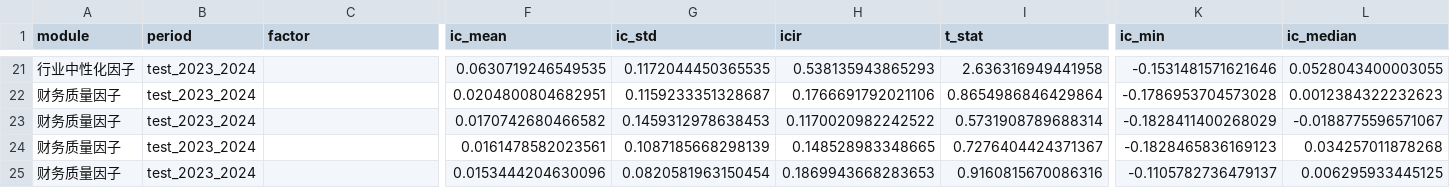
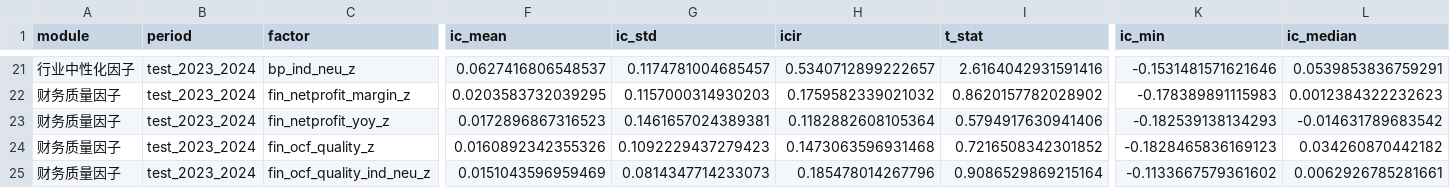
Before and after one commit to chengyun249/csi500-factor-ml-stock-selection, a CSV file: reports/final/final_factor_ic_selected.csv, drawn as a sheet; only a part is shown, gaps mark what is left out; the diff covers the shown part only; the diff names each change by its address in the sheet, - before the commit and + after, or states it on an @@ line.

```diff
--- a/reports/final/final_factor_ic_selected.csv
+++ b/reports/final/final_factor_ic_selected.csv
-C21 (factor): (empty)
+C21 (factor): bp_ind_neu_z
-F21 (ic_mean): 0.0630719246549535
+F21 (ic_mean): 0.0627416806548537
-G21 (ic_std): 0.1172044450365535
+G21 (ic_std): 0.1174781004685457
-H21 (icir): 0.538135943865293
+H21 (icir): 0.5340712899222657
-I21 (t_stat): 2.636316949441958
+I21 (t_stat): 2.6164042931591416
-L21 (ic_median): 0.0528043400003055
+L21 (ic_median): 0.0539853836759291
-C22 (factor): (empty)
+C22 (factor): fin_netprofit_margin_z
-F22 (ic_mean): 0.0204800804682951
+F22 (ic_mean): 0.0203583732039295
-G22 (ic_std): 0.1159233351328687
+G22 (ic_std): 0.1157000314930203
-H22 (icir): 0.1766691792021106
+H22 (icir): 0.1759582339021032
-I22 (t_stat): 0.8654986846429864
+I22 (t_stat): 0.8620157782028902
-K22 (ic_min): -0.1786953704573028
+K22 (ic_min): -0.178389891115983
-C23 (factor): (empty)
+C23 (factor): fin_netprofit_yoy_z
-F23 (ic_mean): 0.0170742680466582
+F23 (ic_mean): 0.0172896867316523
-G23 (ic_std): 0.1459312978638453
+G23 (ic_std): 0.1461657024389381
-H23 (icir): 0.1170020982242522
+H23 (icir): 0.1182882608105364
-I23 (t_stat): 0.5731908789688314
+I23 (t_stat): 0.5794917630941406
-K23 (ic_min): -0.1828411400268029
+K23 (ic_min): -0.182539138134293
-L23 (ic_median): -0.0188775596571067
+L23 (ic_median): -0.014631789683542
-C24 (factor): (empty)
+C24 (factor): fin_ocf_quality_z
-F24 (ic_mean): 0.0161478582023561
+F24 (ic_mean): 0.0160892342355326
-G24 (ic_std): 0.1087185668298139
+G24 (ic_std): 0.1092229437279423
-H24 (icir): 0.148528983348665
+H24 (icir): 0.1473063596931468
-I24 (t_stat): 0.7276404424371367
+I24 (t_stat): 0.7216508342301852
-L24 (ic_median): 0.034257011878268
+L24 (ic_median): 0.034260870442182
-C25 (factor): (empty)
+C25 (factor): fin_ocf_quality_ind_neu_z
-F25 (ic_mean): 0.0153444204630096
+F25 (ic_mean): 0.0151043596959469
-G25 (ic_std): 0.0820581963150454
+G25 (ic_std): 0.0814347714233073
-H25 (icir): 0.1869943668283653
+H25 (icir): 0.185478014267796
-I25 (t_stat): 0.9160815670086316
+I25 (t_stat): 0.9086529869215164
-K25 (ic_min): -0.1105782736479137
+K25 (ic_min): -0.1133667579361602
-L25 (ic_median): 0.006295933445125
+L25 (ic_median): 0.0062926785281661
```
Also changed, not shown: 1 added row, 1 removed row and 118 edited cells elsewhere in this file, reports/final/final_all_backtest_comparison.csv, reports/final/final_core_top100_15bp_comparison.csv, 48 other files.
